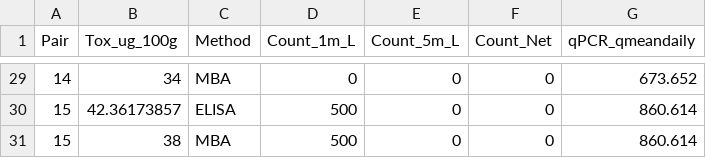
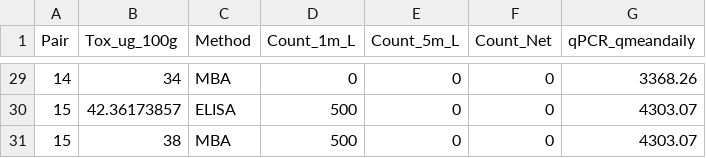
Before and after one commit to julianacornett/hab-detection-methods, a CSV file: Data/PST_Pairs_Long_v2.csv, drawn as a sheet; only a part is shown, gaps mark what is left out; the diff covers the shown part only.

Commit message:
updated data

```diff
--- a/Data/PST_Pairs_Long_v2.csv
+++ b/Data/PST_Pairs_Long_v2.csv
@@ -29,3 +29,3 @@ Pair,Tox_ug_100g,Method,Count_1m_L,Count_5m_L,Count_Net,qPCR_qmeandaily
-14,34,MBA,0,0,0,673.652
-15,42.36173857,ELISA,500,0,0,860.614
-15,38,MBA,500,0,0,860.614
+14,34,MBA,0,0,0,3368.26
+15,42.36173857,ELISA,500,0,0,4303.07
+15,38,MBA,500,0,0,4303.07
```
Also changed, not shown: 27 edited cells elsewhere in this file, Data/Count_qPCR_Depths.csv.
